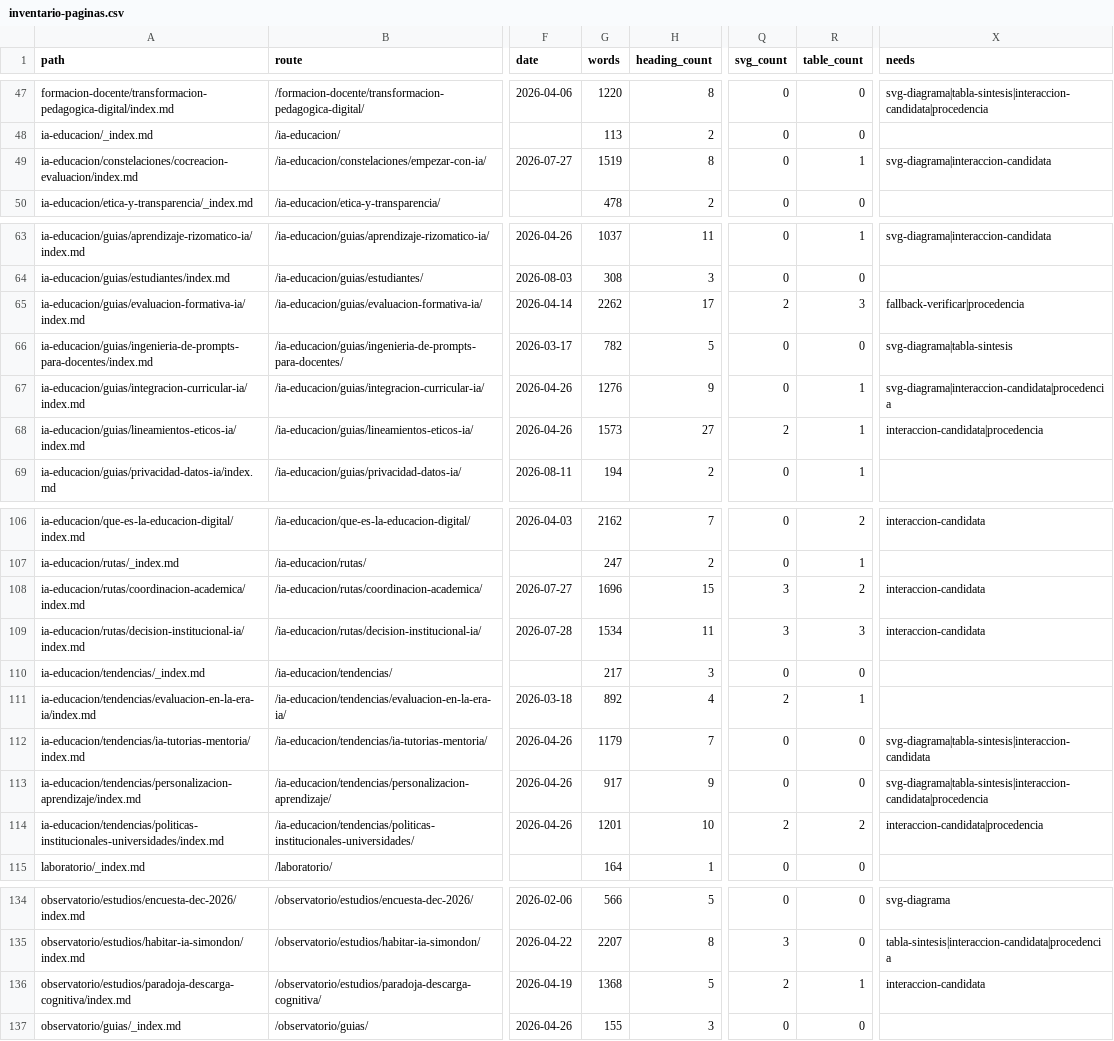
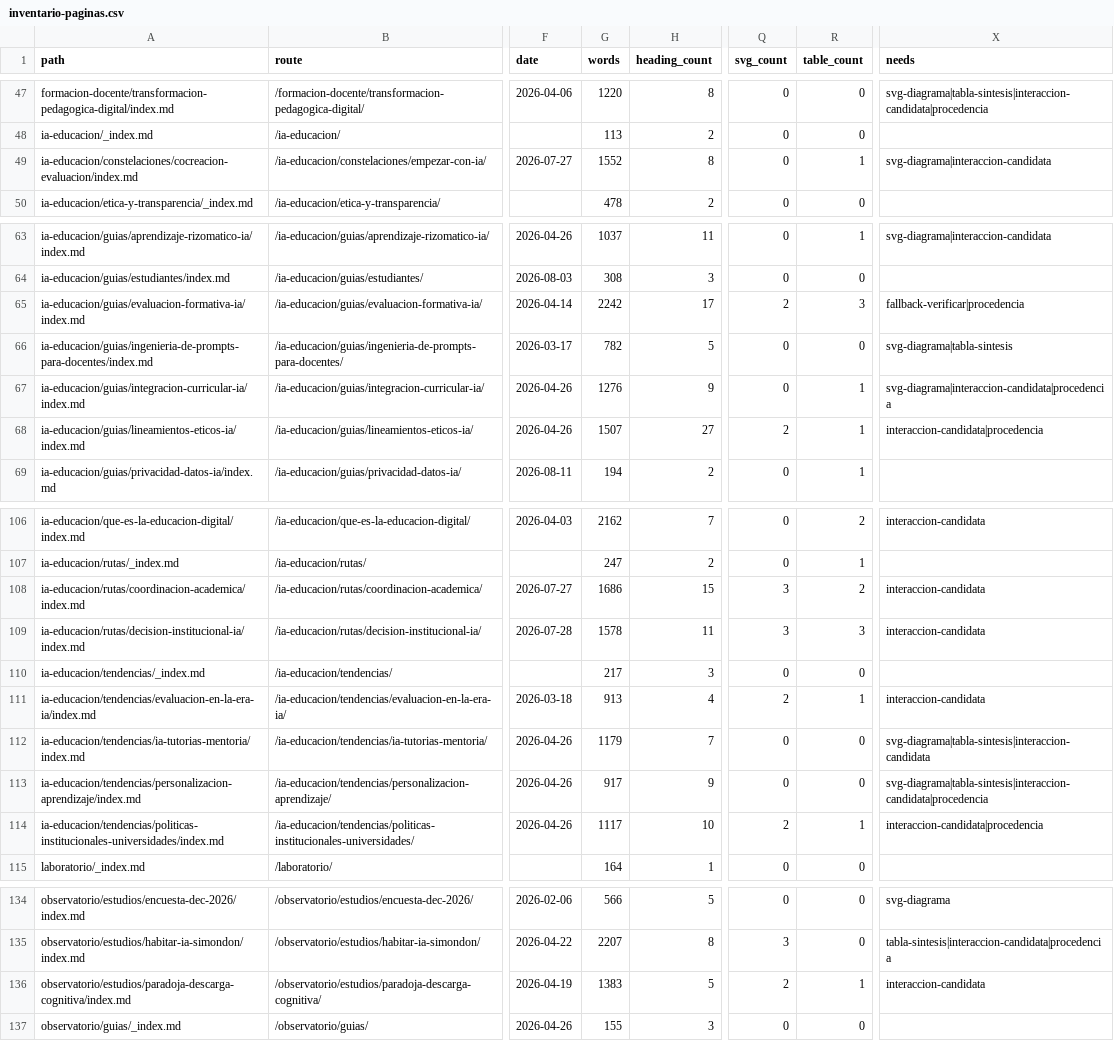
Before and after one commit to arqueon/aprendizaje-ia, a CSV file: docs/editorial/inventarios/2026-08-23-hugo/inventario-paginas.csv, drawn as a sheet; only a part is shown, gaps mark what is left out; the diff names each change by its address in the sheet, - before the commit and + after, or states it on an @@ line.

```diff
--- a/docs/editorial/inventarios/2026-08-23-hugo/inventario-paginas.csv
+++ b/docs/editorial/inventarios/2026-08-23-hugo/inventario-paginas.csv
-G49 (words): 1519
+G49 (words): 1552
-G65 (words): 2262
+G65 (words): 2242
-G68 (words): 1573
+G68 (words): 1507
-G108 (words): 1696
+G108 (words): 1686
-G109 (words): 1534
+G109 (words): 1578
-G111 (words): 892
+G111 (words): 913
-X111 (needs): (empty)
+X111 (needs): interaccion-candidata
-G114 (words): 1201
+G114 (words): 1117
-R114 (table_count): 2
+R114 (table_count): 1
-G136 (words): 1368
+G136 (words): 1383
```
Also changed, not shown: docs/editorial/inventarios/2026-08-23-contexto/cola-contexto.csv, docs/editorial/inventarios/2026-08-23-udgia-021/inventario-materiales.csv, 4 other files.
